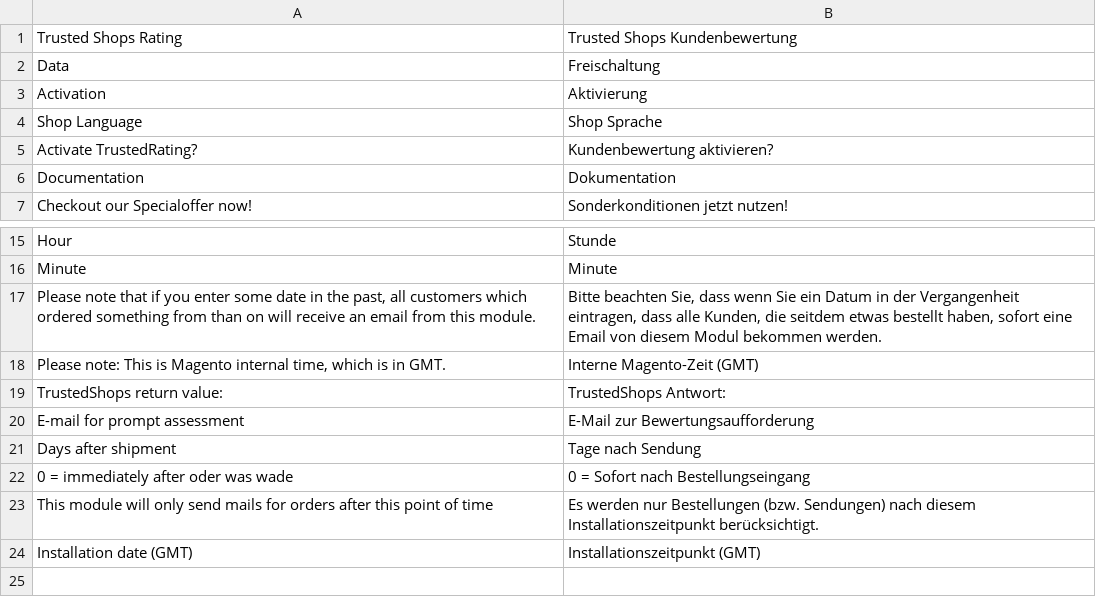
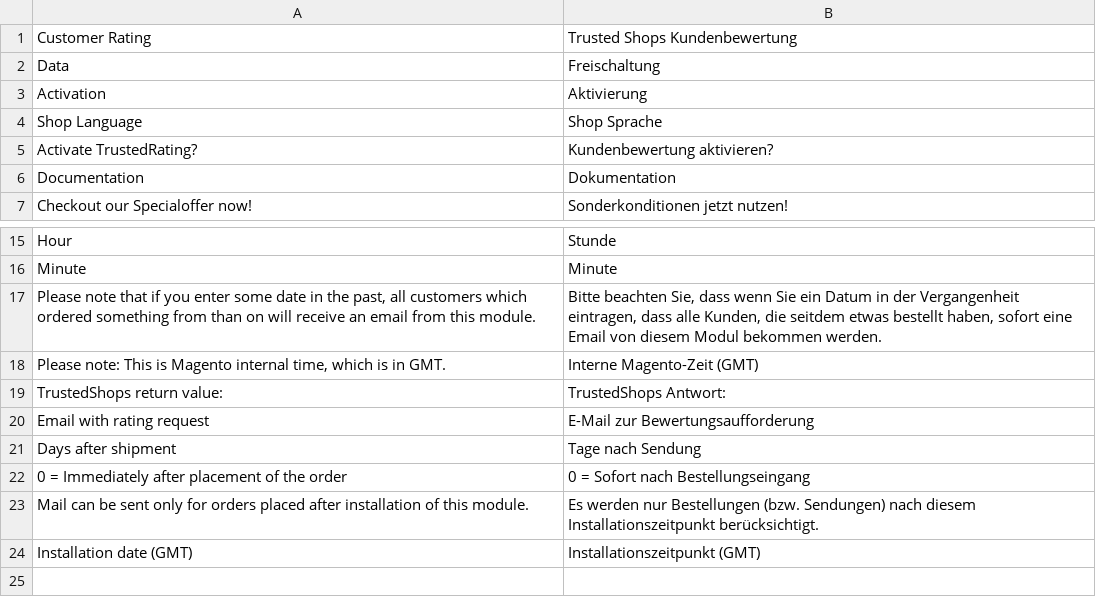
Before and after one commit to symmetrics/trustedshops_trustedrating, a CSV file: build/app/locale/de_DE/Symmetrics_TrustedRating.csv, drawn as a sheet; only a part is shown, gaps mark what is left out.

```diff
--- a/build/app/locale/de_DE/Symmetrics_TrustedRating.csv
+++ b/build/app/locale/de_DE/Symmetrics_TrustedRating.csv
@@ -1,2 +1,2 @@
-"Trusted Shops Rating","Trusted Shops Kundenbewertung"
+"Customer Rating","Trusted Shops Kundenbewertung"
 "Data","Freischaltung"
@@ -19,6 +19,6 @@
 "TrustedShops return value: ","TrustedShops Antwort: "
-"E-mail for prompt assessment","E-Mail zur Bewertungsaufforderung"
+"Email with rating request","E-Mail zur Bewertungsaufforderung"
 "Days after shipment","Tage nach Sendung"
-"0 = immediately after oder was wade","0 = Sofort nach Bestellungseingang"
-"This module will only send mails for orders after this point of time","Es werden nur Bestellungen (bzw. Sendungen) nach diesem Installationszeitpunkt berücksichtigt."
+"0 = Immediately after placement of the order","0 = Sofort nach Bestellungseingang"
+"Mail can be sent only for orders placed after installation of this module.","Es werden nur Bestellungen (bzw. Sendungen) nach diesem Installationszeitpunkt berücksichtigt."
 "Installation date (GMT)","Installationszeitpunkt (GMT)"
```
Also changed, not shown: 1 other file.
